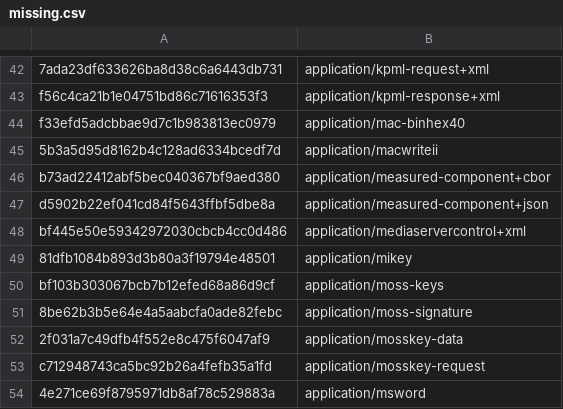
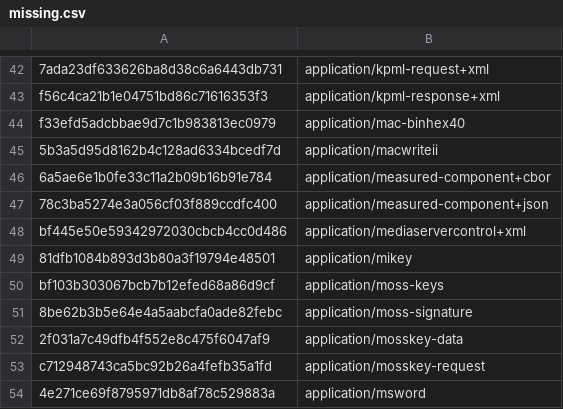
Before and after one commit to media-types/media-types, a CSV file: parser/file_extensions/missing.csv, drawn as a sheet; only a part is shown, gaps mark what is left out.

```diff
--- a/parser/file_extensions/missing.csv
+++ b/parser/file_extensions/missing.csv
@@ -45,4 +45,4 @@ f33efd5adcbbae9d7c1b983813ec0979,application/mac-binhex40
 5b3a5d95d8162b4c128ad6334bcedf7d,application/macwriteii
-b73ad22412abf5bec040367bf9aed380,application/measured-component+cbor
-d5902b22ef041cd84f5643ffbf5dbe8a,application/measured-component+json
+6a5ae6e1b0fe33c11a2b09b16b91e784,application/measured-component+cbor
+78c3ba5274e3a056cf03f889ccdfc400,application/measured-component+json
 bf445e50e59342972030cbcb4cc0d486,application/mediaservercontrol+xml
```
Also changed, not shown: iana/application.csv, 2 other files.
